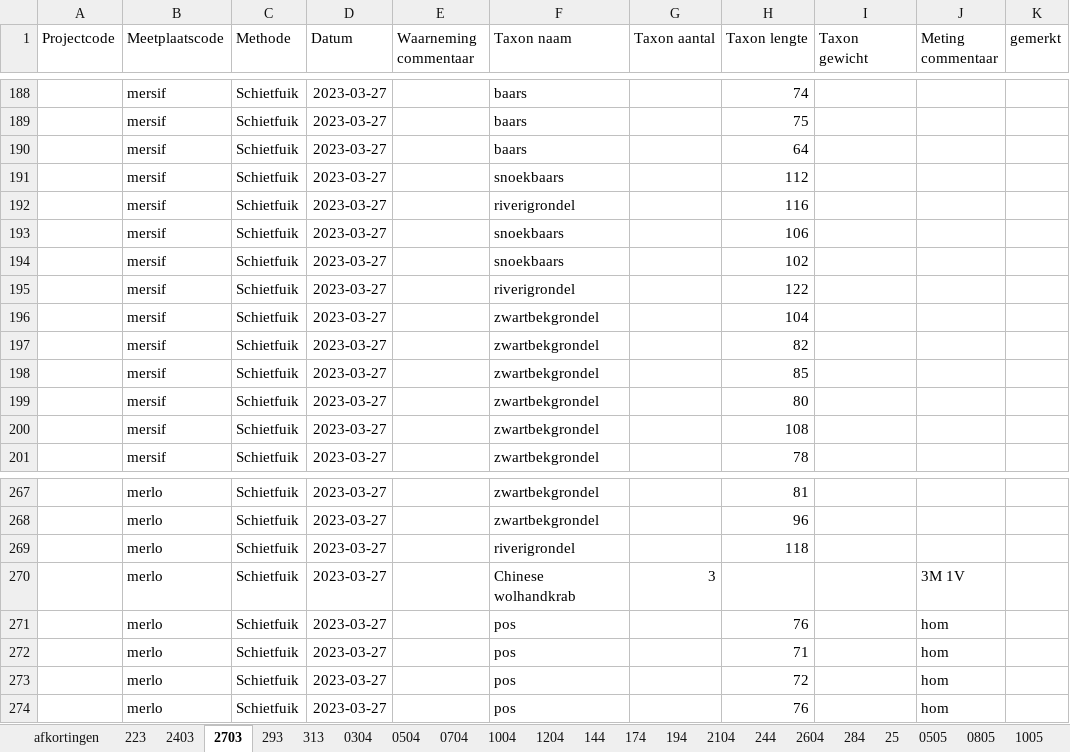
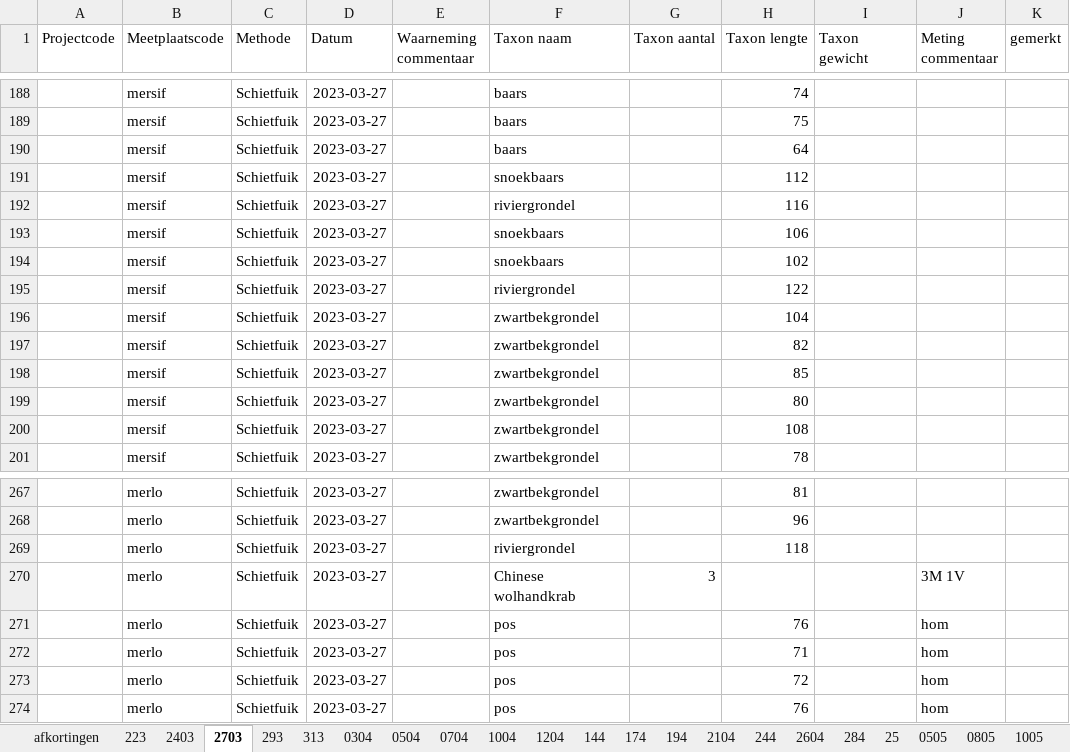
Before and after one commit to inbo/rapport-akl-vispasseerbaarheid, an Excel workbook: data/vis/extern/verwerkt_in_excel/data balgerhoeke 2023.xlsx, sheet 2703, drawn as a sheet; only a part is shown, gaps mark what is left out; values as stored, in another font and other column widths than the file's, no borders; the diff names each change by its address in the sheet, - before the commit and + after, or states it on an @@ line.

Commit message:
riverigrondel to riviergrondel

```diff
--- a/data/vis/extern/verwerkt_in_excel/data balgerhoeke 2023.xlsx (sheet 2703)
+++ b/data/vis/extern/verwerkt_in_excel/data balgerhoeke 2023.xlsx (sheet 2703)
-F192 (Taxon naam): riverigrondel
+F192 (Taxon naam): riviergrondel
-F195 (Taxon naam): riverigrondel
+F195 (Taxon naam): riviergrondel
-F269 (Taxon naam): riverigrondel
+F269 (Taxon naam): riviergrondel
```
